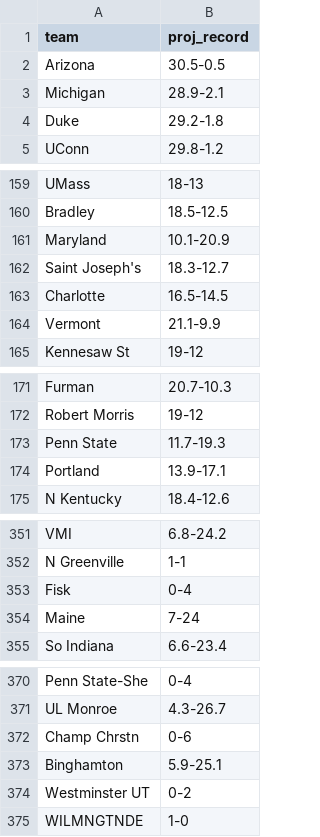
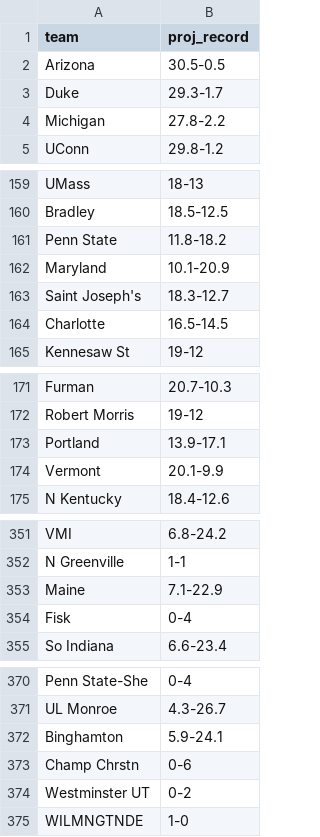
Before and after one commit to lukecassada05-eng/lukecassada.github.io, a CSV file: CBB/data/CBB_Projected_Final_Records_2026.csv, drawn as a sheet; only a part is shown, gaps mark what is left out; the diff covers the shown part only.

```diff
--- a/CBB/data/CBB_Projected_Final_Records_2026.csv
+++ b/CBB/data/CBB_Projected_Final_Records_2026.csv
@@ -2,4 +2,4 @@ team,proj_record
 Arizona,30.5-0.5
-Michigan,28.9-2.1
-Duke,29.2-1.8
+Duke,29.3-1.7
+Michigan,27.8-2.2
 UConn,29.8-1.2
@@ -160,2 +160,3 @@ UMass,18-13
 Bradley,18.5-12.5
+Penn State,11.8-18.2
 Maryland,10.1-20.9
@@ -163,3 +164,2 @@ Saint Joseph's,18.3-12.7
 Charlotte,16.5-14.5
-Vermont,21.1-9.9
 Kennesaw St,19-12
@@ -172,4 +172,4 @@ Furman,20.7-10.3
 Robert Morris,19-12
-Penn State,11.7-19.3
 Portland,13.9-17.1
+Vermont,20.1-9.9
 N Kentucky,18.4-12.6
@@ -352,4 +352,4 @@ VMI,6.8-24.2
 N Greenville,1-1
+Maine,7.1-22.9
 Fisk,0-4
-Maine,7-24
 So Indiana,6.6-23.4
@@ -371,4 +371,4 @@ Penn State-She,0-4
 UL Monroe,4.3-26.7
+Binghamton,5.9-24.1
 Champ Chrstn,0-6
-Binghamton,5.9-25.1
 Westminster UT,0-2
```
Also changed, not shown: 1 added row, 1 removed row and 3 edited cells elsewhere in this file, CBB/data/CBB_Elo_Future_Game_Predictions.csv, CBB/data/CBB_Projected_Records_SOS_2026.csv.
